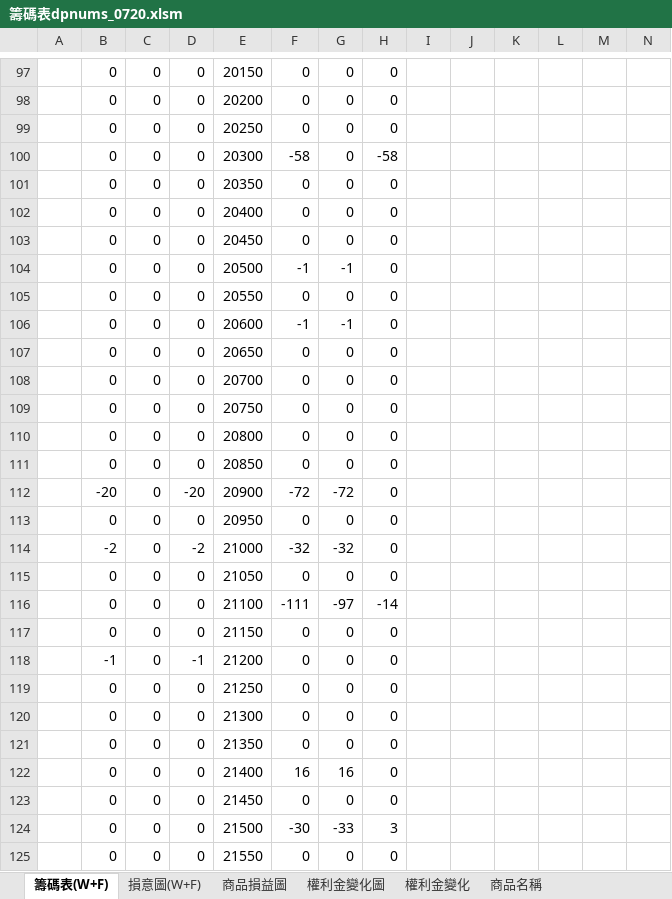
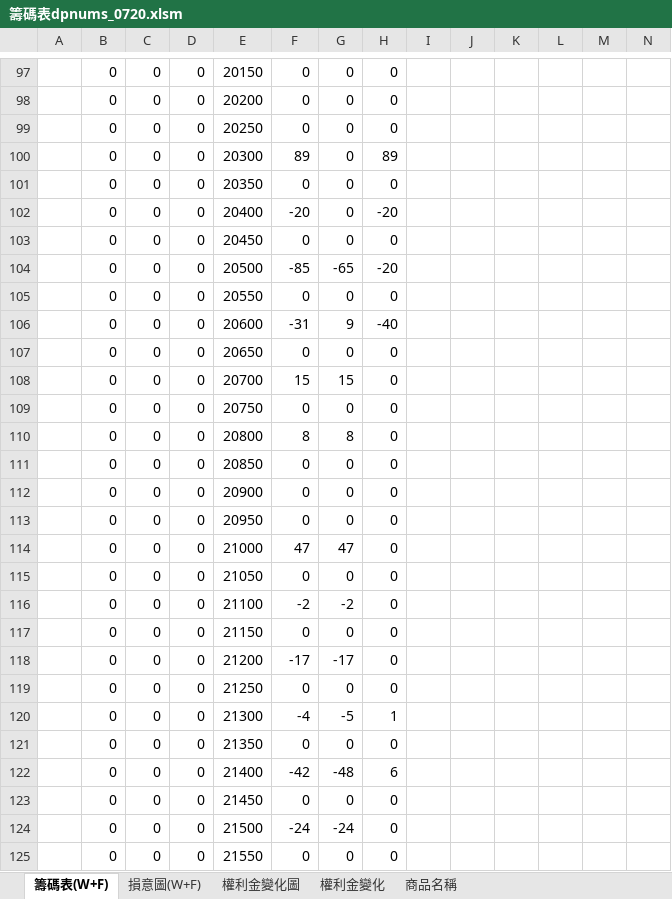
Before and after one commit to gengyouchou/GengYouFutures, an Excel workbook: GengYouOptionSellStrategy/籌碼表dpnums_0720.xlsm, sheet 籌碼表(W+F), drawn as a sheet; only a part is shown, gaps mark what is left out; values as stored, in another font and other column widths than the file's, no cell formats; removed rows and columns are numbered as before the commit, all else as after; the diff covers the shown part only; the diff names each change by its address in the sheet, - before the commit and + after, or states it on an @@ line.

```diff
--- a/GengYouOptionSellStrategy/籌碼表dpnums_0720.xlsm (sheet 籌碼表(W+F))
+++ b/GengYouOptionSellStrategy/籌碼表dpnums_0720.xlsm (sheet 籌碼表(W+F))
@@ sheet tab hidden: 商品損益圖 @@
-F100: -58
+F100: 89
-H100: -58
+H100: 89
-F102: 0
+F102: -20
-H102: 0
+H102: -20
-F104: -1
+F104: -85
-G104: -1
+G104: -65
-H104: 0
+H104: -20
-F106: -1
+F106: -31
-G106: -1
+G106: 9
-H106: 0
+H106: -40
-F108: 0
+F108: 15
-G108: 0
+G108: 15
-F110: 0
+F110: 8
-G110: 0
+G110: 8
-row 112:  | -20 | 0 | -20 | 20900 | -72 | -72 | 0
+row 112:  | 0 | 0 | 0 | 20900 | 0 | 0 | 0
-row 114:  | -2 | 0 | -2 | 21000 | -32 | -32 | 0
+row 114:  | 0 | 0 | 0 | 21000 | 47 | 47 | 0
-F116: -111
+F116: -2
-G116: -97
+G116: -2
-H116: -14
+H116: 0
-row 118:  | -1 | 0 | -1 | 21200 | 0 | 0 | 0
+row 118:  | 0 | 0 | 0 | 21200 | -17 | -17 | 0
-F120: 0
+F120: -4
-G120: 0
+G120: -5
-H120: 0
+H120: 1
-F122: 16
+F122: -42
-G122: 16
+G122: -48
-H122: 0
+H122: 6
-F124: -30
+F124: -24
-G124: -33
+G124: -24
-H124: 3
+H124: 0
```
Also changed, not shown: 30 added rows, 30 removed rows and 89 edited cells elsewhere in this sheet, sheet 權利金變化, sheet 權利金變化圖, sheet 商品名稱, sheet 損意圖(W+F), cell formats, hidden cells, charts or pictures.
